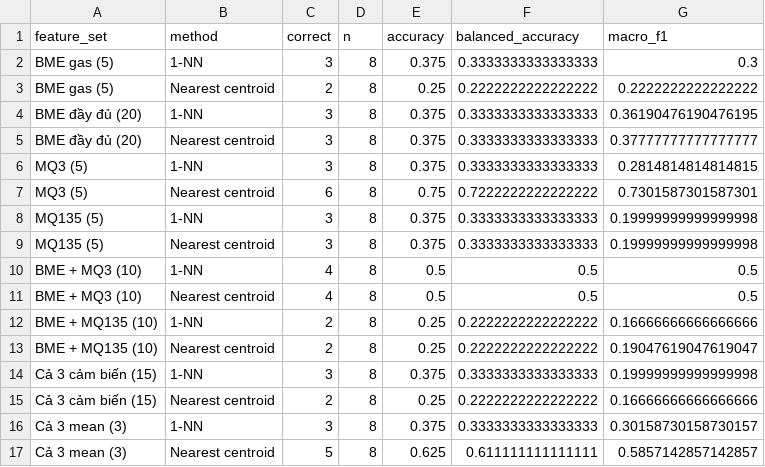
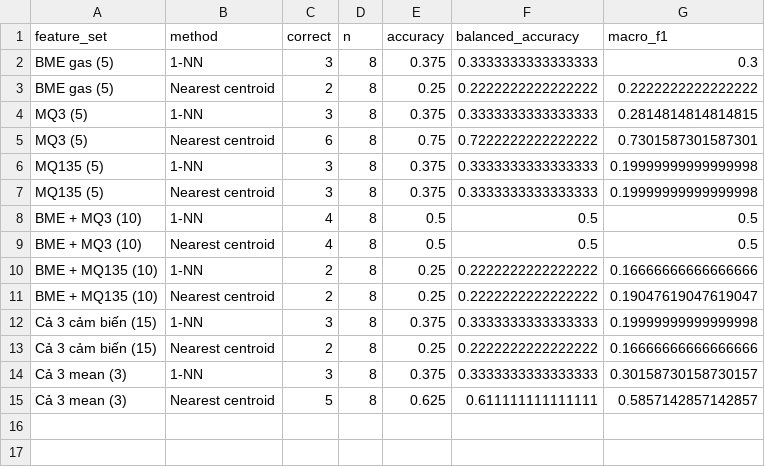
Before and after one commit to Phucluu2809/PBL6, a CSV file: data/chua_co_loc_khi_van_3_c/report_outputs/tables/controlled_scores.csv, drawn as a sheet.

```diff
--- a/data/chua_co_loc_khi_van_3_c/report_outputs/tables/controlled_scores.csv
+++ b/data/chua_co_loc_khi_van_3_c/report_outputs/tables/controlled_scores.csv
@@ -3,4 +3,2 @@ BME gas (5),1-NN,3,8,0.375,0.3333333333333333,0.3
 BME gas (5),Nearest centroid,2,8,0.25,0.2222222222222222,0.2222222222222222
-BME đầy đủ (20),1-NN,3,8,0.375,0.3333333333333333,0.36190476190476195
-BME đầy đủ (20),Nearest centroid,3,8,0.375,0.3333333333333333,0.37777777777777777
 MQ3 (5),1-NN,3,8,0.375,0.3333333333333333,0.2814814814814815
```
Also changed, not shown: data/chua_co_loc_khi_van_3_c/report_outputs/tables/controlled_predictions.csv, 8 other files.
